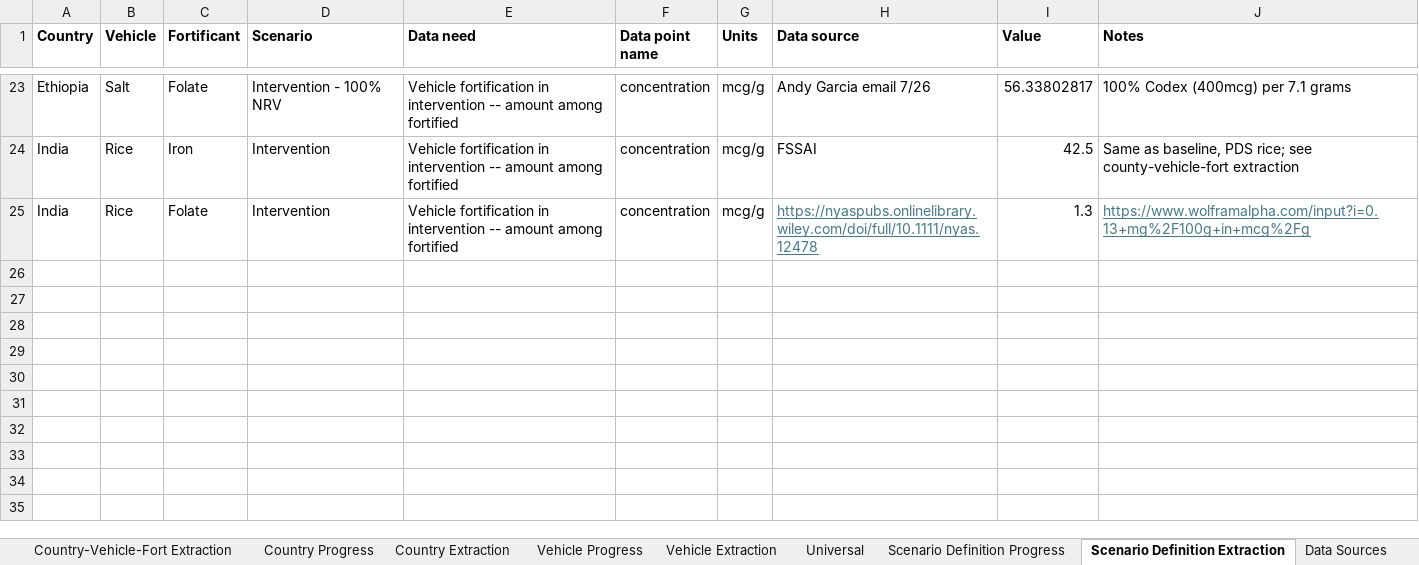
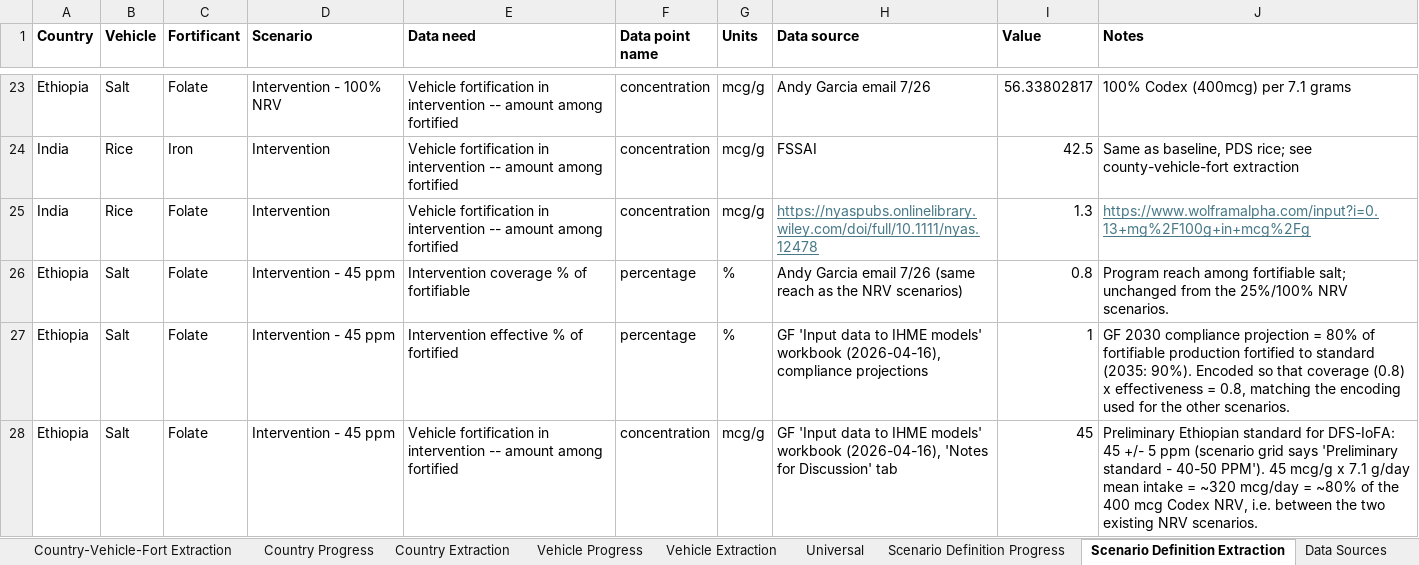
Before and after one commit to ihmeuw/vivarium_gates_lsff_2026, an Excel workbook: 0100_data_prep/extraction/Data Extraction Sheet.xlsx, sheet Scenario Definition Extraction, drawn as a sheet; only a part is shown, gaps mark what is left out; values as stored, in another font and other column widths than the file's, no borders; the diff names each change by its address in the sheet, - before the commit and + after, or states it on an @@ line.

```diff
--- a/0100_data_prep/extraction/Data Extraction Sheet.xlsx (sheet Scenario Definition Extraction)
+++ b/0100_data_prep/extraction/Data Extraction Sheet.xlsx (sheet Scenario Definition Extraction)
+row 26: Ethiopia | Salt | Folate | Intervention - 45 ppm | Intervention coverage % of fortifiable | percentage | % | Andy Garcia email 7/26 (same reach as the NRV scenarios) | 0.8 | Program reach among fortifiable salt; unchanged from the 25%/100% NRV scenarios.
+row 27: Ethiopia | Salt | Folate | Intervention - 45 ppm | Intervention effective % of fortified | percentage | % | GF 'Input data to IHME models' workbook (2026-04-16), compliance projections | 1 | GF 2030 compliance projection = 80% of fortifiable production fortified to standard (2035: 90%). Encoded so that coverage (0.8) x effectiveness = 0.8, matching the encoding used for the other scenarios.
+row 28: Ethiopia | Salt | Folate | Intervention - 45 ppm | Vehicle fortification in intervention -- amount among fortified | concentration | mcg/g | GF 'Input data to IHME models' workbook (2026-04-16), 'Notes for Discussion' tab | 45 | Preliminary Ethiopian standard for DFS-IoFA: 45 +/- 5 ppm (scenario grid says 'Preliminary standard - 40-50 PPM'). 45 mcg/g x 7.1 g/day mean intake = ~320 mcg/day = ~80% of the 400 mcg Codex NRV, i.e. between the two existing NRV scenarios.
```
Also changed, not shown: 5 other files.
